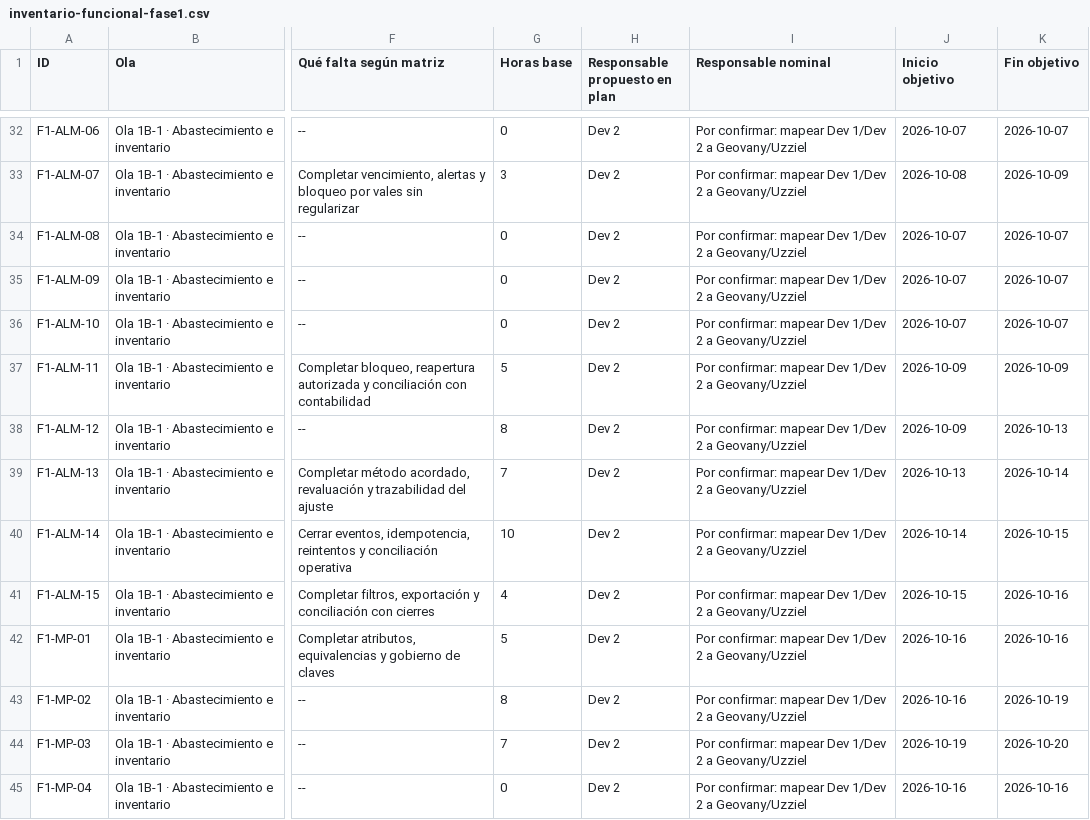
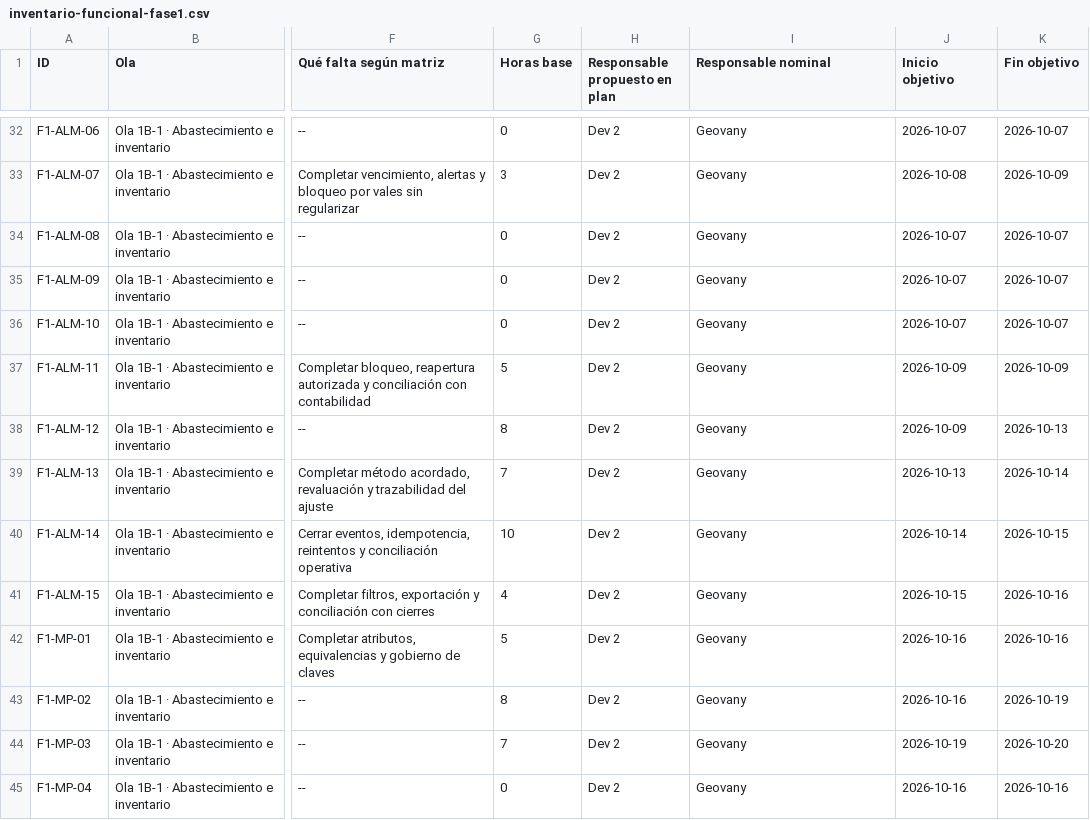
Before and after one commit to Eliam2102/millet-erp, a CSV file: docs/handoff/inventario-funcional-fase1.csv, drawn as a sheet; only a part is shown, gaps mark what is left out; the diff covers the shown part only; the diff names each change by its address in the sheet, - before the commit and + after, or states it on an @@ line.

Commit message:
docs(plan): alinear responsables nominales de ola 1A

```diff
--- a/docs/handoff/inventario-funcional-fase1.csv
+++ b/docs/handoff/inventario-funcional-fase1.csv
-I32:I45 (Responsable nominal): Por confirmar: mapear Dev 1/Dev 2 a Geovany/Uzziel
+I32:I45 (Responsable nominal): Geovany
```
Also changed, not shown: 115 edited cells elsewhere in this file, 3 other files.
